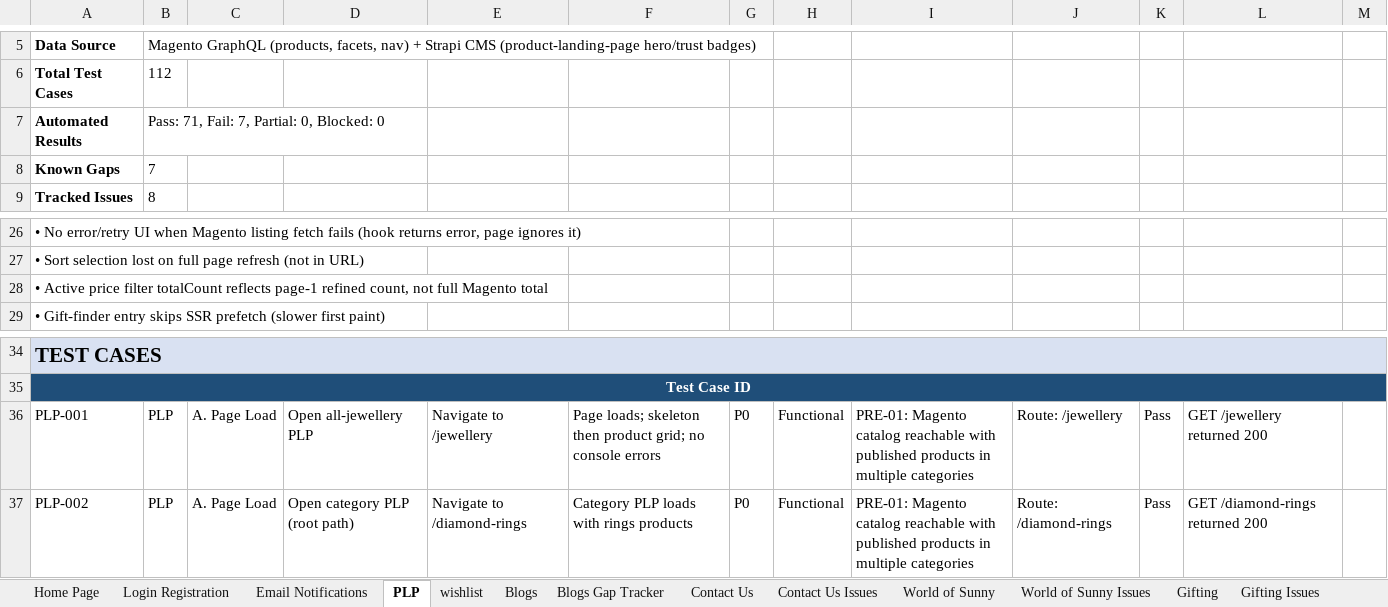
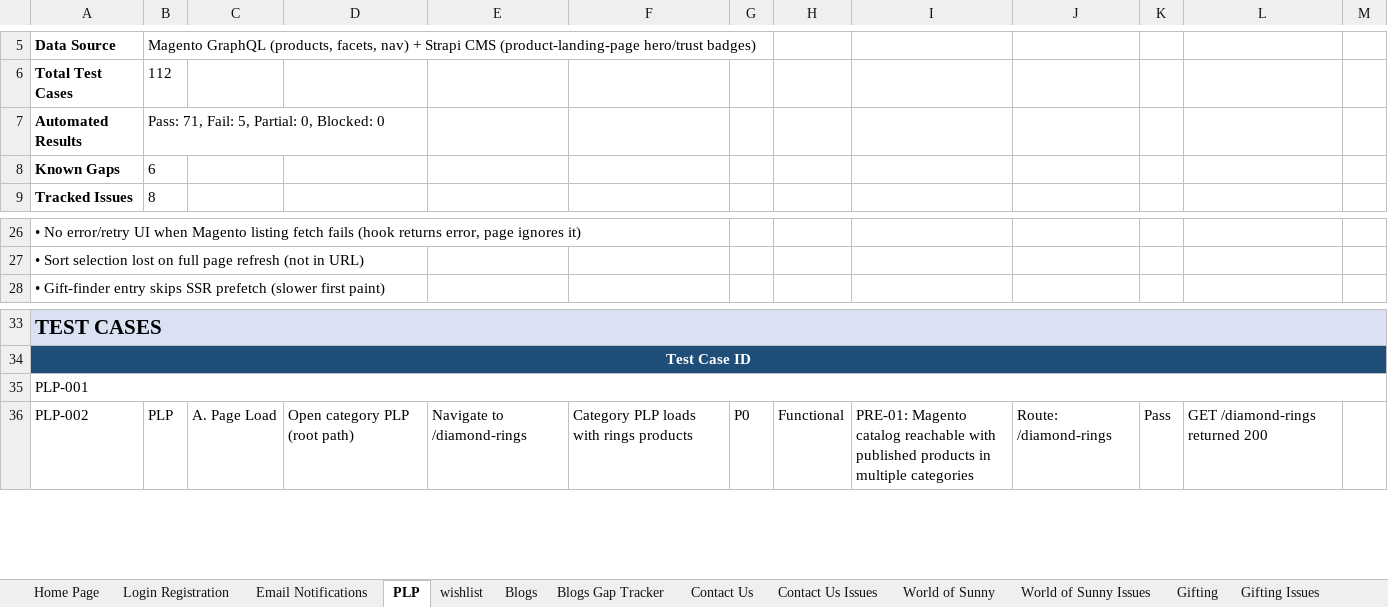
Before and after one commit to bluelupin/sunnydiamond-web, an Excel workbook: docs/Sunny Diamonds Test Cases .xlsx, sheet PLP, drawn as a sheet; only a part is shown, gaps mark what is left out; values as stored, in another font and other column widths than the file's, no borders; removed rows and columns are numbered as before the commit, all else as after; the diff names each change by its address in the sheet, - before the commit and + after, or states it on an @@ line.

```diff
--- a/docs/Sunny Diamonds Test Cases .xlsx (sheet PLP)
+++ b/docs/Sunny Diamonds Test Cases .xlsx (sheet PLP)
-B7: Pass: 71, Fail: 7, Partial: 0, Blocked: 0
+B7: Pass: 71, Fail: 5, Partial: 0, Blocked: 0
-B8: 7
+B8: 6
-row 28: • Active price filter totalCount reflects page-1 refined count, not full Magento total
+A35:M35 merged
-B35: PLP
+B35: (empty)
-C35: A. Page Load
+C35: (empty)
-D35: Open all-jewellery PLP
+D35: (empty)
-E35: Navigate to /jewellery
+E35: (empty)
-F35: Page loads; skeleton then product grid; no console errors
+F35: (empty)
-G35: P0
+G35: (empty)
-H35: Functional
+H35: (empty)
-I35: PRE-01: Magento catalog reachable with published products in multiple categories
+I35: (empty)
-J35: Route: /jewellery
+J35: (empty)
-K35: Pass
+K35: (empty)
-L35: GET /jewellery returned 200
+L35: (empty)
```
Also changed, not shown: sheet PLP Issues, 2 other files.
